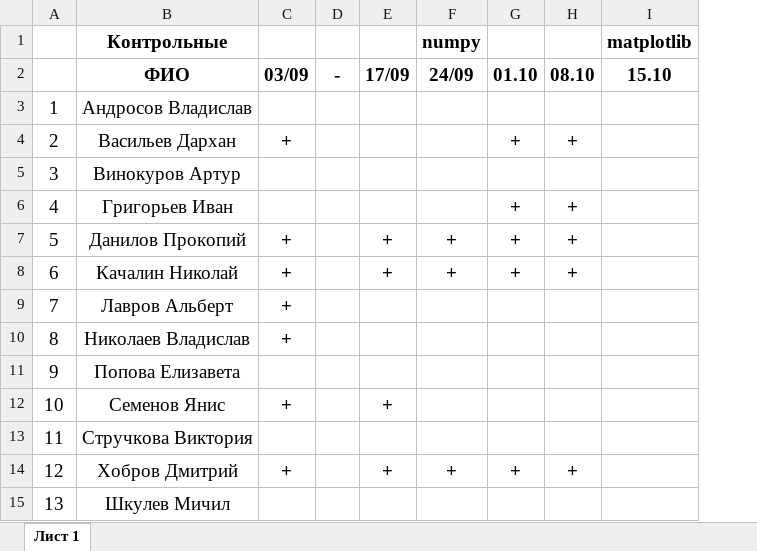
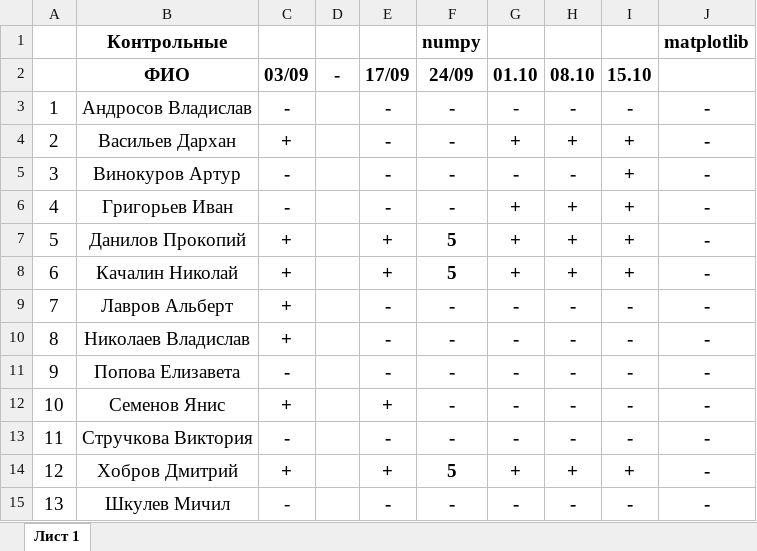
Before and after one commit to haska87/mvt-20, an Excel workbook: M-VT20.xlsx, sheet Лист 1, drawn as a sheet; values as stored, in another font and other column widths than the file's, no borders; removed rows and columns are numbered as before the commit, all else as after; the diff names each change by its address in the sheet, - before the commit and + after, or states it on an @@ line.

```diff
--- a/M-VT20.xlsx (sheet Лист 1)
+++ b/M-VT20.xlsx (sheet Лист 1)
-column I, rows 1-2: matplotlib | 15.10
+column I, rows 2-15: 15.10 | - | + | + | + | + | + | - | - | - | - | - | + | -
+column J, rows 1-15: matplotlib |  | - | - | - | - | - | - | - | - | - | - | - | - | -
-C3: (empty)
+C3: -
-E3:E6: (empty)
+E3:E6: -
-F3:F6: (empty)
+F3:F6: -
-G3: (empty)
+G3: -
-H3: (empty)
+H3: -
-C5:C6: (empty)
+C5:C6: -
-G5: (empty)
+G5: -
-H5: (empty)
+H5: -
-F7:F8: +
+F7:F8: 5
-E9:E11: (empty)
+E9:E11: -
-F9:F13: (empty)
+F9:F13: -
-G9:G13: (empty)
+G9:G13: -
-H9:H13: (empty)
+H9:H13: -
-C11: (empty)
+C11: -
-C13: (empty)
+C13: -
-E13: (empty)
+E13: -
-F14: +
+F14: 5
-C15: (empty)
+C15: -
-E15: (empty)
+E15: -
-F15: (empty)
+F15: -
-G15: (empty)
+G15: -
-H15: (empty)
+H15: -
```
Also changed, not shown: 2 other files.
